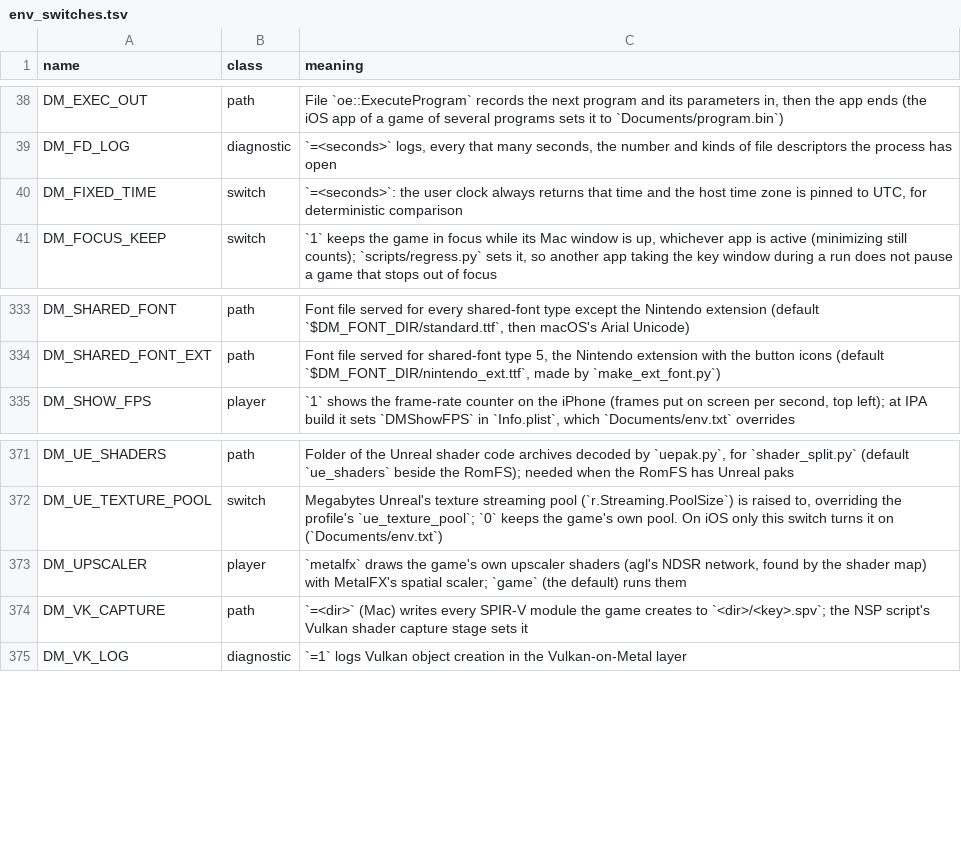
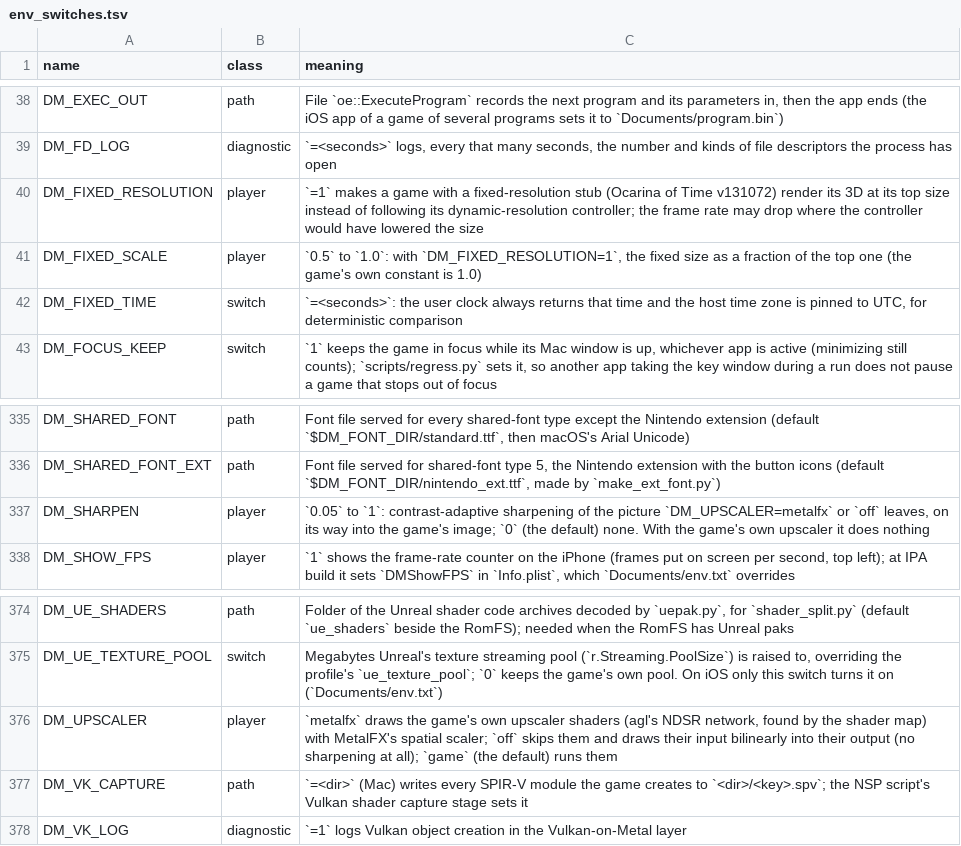
Before and after one commit to Fasen24-AI/swordboiMacNative, a TSV file: docs/env_switches.tsv, drawn as a sheet; only a part is shown, gaps mark what is left out.

Commit message:
Fixed resolution (DM_FIXED_RESOLUTION, DM_FIXED_SCALE), skipped upscaler + DM_SHARPEN, render scale with main's frame step, docs and tests

```diff
--- a/docs/env_switches.tsv
+++ b/docs/env_switches.tsv
@@ -39,2 +39,4 @@ DM_EXEC_OUT	path	File `oe::ExecuteProgram` records the next program and its para
 DM_FD_LOG	diagnostic	`=<seconds>` logs, every that many seconds, the number and kinds of file descriptors the process has open
+DM_FIXED_RESOLUTION	player	`=1` makes a game with a fixed-resolution stub (Ocarina of Time v131072) render its 3D at its top size instead of following its dynamic-resolution controller; the frame rate may drop where the controller would have lowered the size
+DM_FIXED_SCALE	player	`0.5` to `1.0`: with `DM_FIXED_RESOLUTION=1`, the fixed size as a fraction of the top one (the game's own constant is 1.0)
 DM_FIXED_TIME	switch	`=<seconds>`: the user clock always returns that time and the host time zone is pinned to UTC, for deterministic comparison
@@ -334,2 +336,3 @@ DM_SHARED_FONT	path	Font file served for every shared-font type except the Ninte
 DM_SHARED_FONT_EXT	path	Font file served for shared-font type 5, the Nintendo extension with the button icons (default `$DM_FONT_DIR/nintendo_ext.ttf`, made by `make_ext_font.py`)
+DM_SHARPEN	player	`0.05` to `1`: contrast-adaptive sharpening of the picture `DM_UPSCALER=metalfx` or `off` leaves, on its way into the game's image; `0` (the default) none. With the game's own upscaler it does nothing
 DM_SHOW_FPS	player	`1` shows the frame-rate counter on the iPhone (frames put on screen per second, top left); at IPA build it sets `DMShowFPS` in `Info.plist`, which `Documents/env.txt` overrides
@@ -372,3 +375,3 @@ DM_UE_SHADERS	path	Folder of the Unreal shader code archives decoded by `uepak.p
 DM_UE_TEXTURE_POOL	switch	Megabytes Unreal's texture streaming pool (`r.Streaming.PoolSize`) is raised to, overriding the profile's `ue_texture_pool`; `0` keeps the game's own pool. On iOS only this switch turns it on (`Documents/env.txt`)
-DM_UPSCALER	player	`metalfx` draws the game's own upscaler shaders (agl's NDSR network, found by the shader map) with MetalFX's spatial scaler; `game` (the default) runs them
+DM_UPSCALER	player	`metalfx` draws the game's own upscaler shaders (agl's NDSR network, found by the shader map) with MetalFX's spatial scaler; `off` skips them and draws their input bilinearly into their output (no sharpening at all); `game` (the default) runs them
 DM_VK_CAPTURE	path	`=<dir>` (Mac) writes every SPIR-V module the game creates to `<dir>/<key>.spv`; the NSP script's Vulkan shader capture stage sets it
```
Also changed, not shown: 11 other files.
